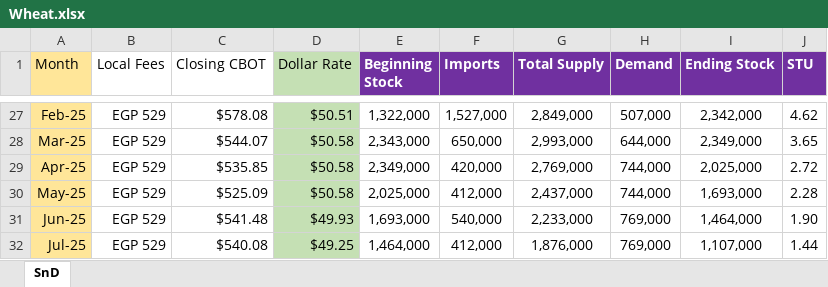
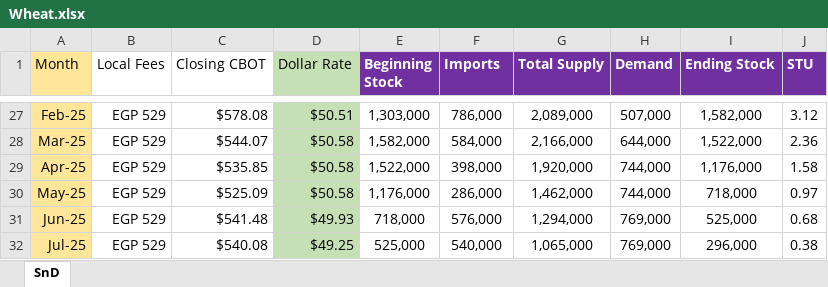
Before and after one commit to zeinasherif002/Adm-Medsofts-Commodities, an Excel workbook: Wheat.xlsx, sheet SnD, drawn as a sheet; only a part is shown, gaps mark what is left out; values as stored, in another font and other column widths than the file's, no borders; the diff covers the shown part only; the diff names each change by its address in the sheet, - before the commit and + after, or states it on an @@ line.

```diff
--- a/Wheat.xlsx (sheet SnD)
+++ b/Wheat.xlsx (sheet SnD)
-E27 (Beginning Stock): 1,322,000
+E27 (Beginning Stock): 1,303,000
-F27 (Imports): 1,527,000
+F27 (Imports): 786,000
-G27 (Total Supply): 2,849,000
+G27 (Total Supply): 2,089,000
-I27 (Ending Stock): 2,342,000
+I27 (Ending Stock): 1,582,000
-J27 (STU): 4.62
+J27 (STU): 3.12
-E28 (Beginning Stock): 2,343,000
+E28 (Beginning Stock): 1,582,000
-F28 (Imports): 650,000
+F28 (Imports): 584,000
-G28 (Total Supply): 2,993,000
+G28 (Total Supply): 2,166,000
-I28 (Ending Stock): 2,349,000
+I28 (Ending Stock): 1,522,000
-J28 (STU): 3.65
+J28 (STU): 2.36
-E29 (Beginning Stock): 2,349,000
+E29 (Beginning Stock): 1,522,000
-F29 (Imports): 420,000
+F29 (Imports): 398,000
-G29 (Total Supply): 2,769,000
+G29 (Total Supply): 1,920,000
-I29 (Ending Stock): 2,025,000
+I29 (Ending Stock): 1,176,000
-J29 (STU): 2.72
+J29 (STU): 1.58
-E30 (Beginning Stock): 2,025,000
+E30 (Beginning Stock): 1,176,000
-F30 (Imports): 412,000
+F30 (Imports): 286,000
-G30 (Total Supply): 2,437,000
+G30 (Total Supply): 1,462,000
-I30 (Ending Stock): 1,693,000
+I30 (Ending Stock): 718,000
-J30 (STU): 2.28
+J30 (STU): 0.97
-E31 (Beginning Stock): 1,693,000
+E31 (Beginning Stock): 718,000
-F31 (Imports): 540,000
+F31 (Imports): 576,000
-G31 (Total Supply): 2,233,000
+G31 (Total Supply): 1,294,000
-I31 (Ending Stock): 1,464,000
+I31 (Ending Stock): 525,000
-J31 (STU): 1.90
+J31 (STU): 0.68
-E32 (Beginning Stock): 1,464,000
+E32 (Beginning Stock): 525,000
-F32 (Imports): 412,000
+F32 (Imports): 540,000
-G32 (Total Supply): 1,876,000
+G32 (Total Supply): 1,065,000
-I32 (Ending Stock): 1,107,000
+I32 (Ending Stock): 296,000
-J32 (STU): 1.44
+J32 (STU): 0.38
```
Also changed, not shown: 137 edited cells and cell formats elsewhere in this sheet, formulas that keep their value.
